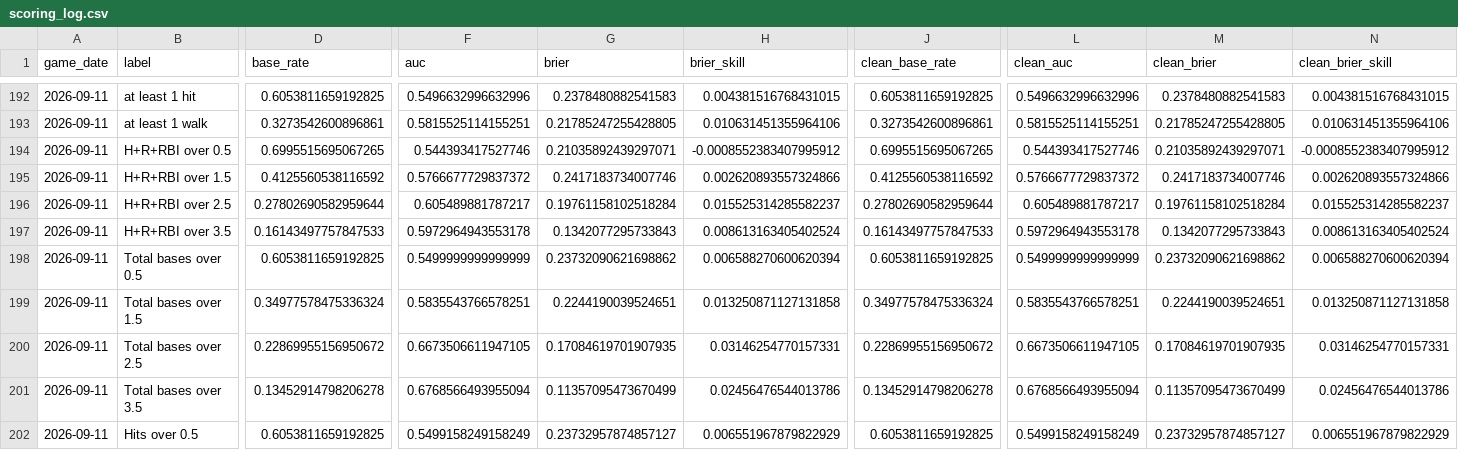
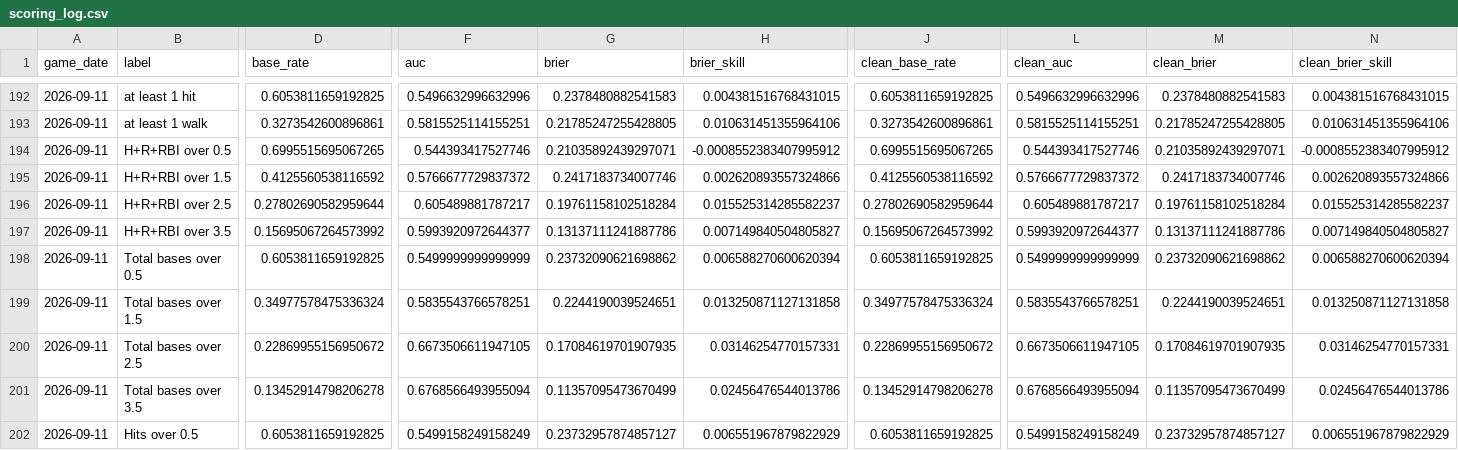
Before and after one commit to titan-trials/Base, a CSV file: cache/scoring_log.csv, drawn as a sheet; only a part is shown, gaps mark what is left out; the diff names each change by its address in the sheet, - before the commit and + after, or states it on an @@ line.

```diff
--- a/cache/scoring_log.csv
+++ b/cache/scoring_log.csv
-D197 (base_rate): 0.16143497757847533
+D197 (base_rate): 0.15695067264573992
-F197 (auc): 0.5972964943553178
+F197 (auc): 0.5993920972644377
-G197 (brier): 0.1342077295733843
+G197 (brier): 0.13137111241887786
-H197 (brier_skill): 0.008613163405402524
+H197 (brier_skill): 0.007149840504805827
-J197 (clean_base_rate): 0.16143497757847533
+J197 (clean_base_rate): 0.15695067264573992
-L197 (clean_auc): 0.5972964943553178
+L197 (clean_auc): 0.5993920972644377
-M197 (clean_brier): 0.1342077295733843
+M197 (clean_brier): 0.13137111241887786
-N197 (clean_brier_skill): 0.008613163405402524
+N197 (clean_brier_skill): 0.007149840504805827
```
Also changed, not shown: cache/form_log.csv, 4 other files.
